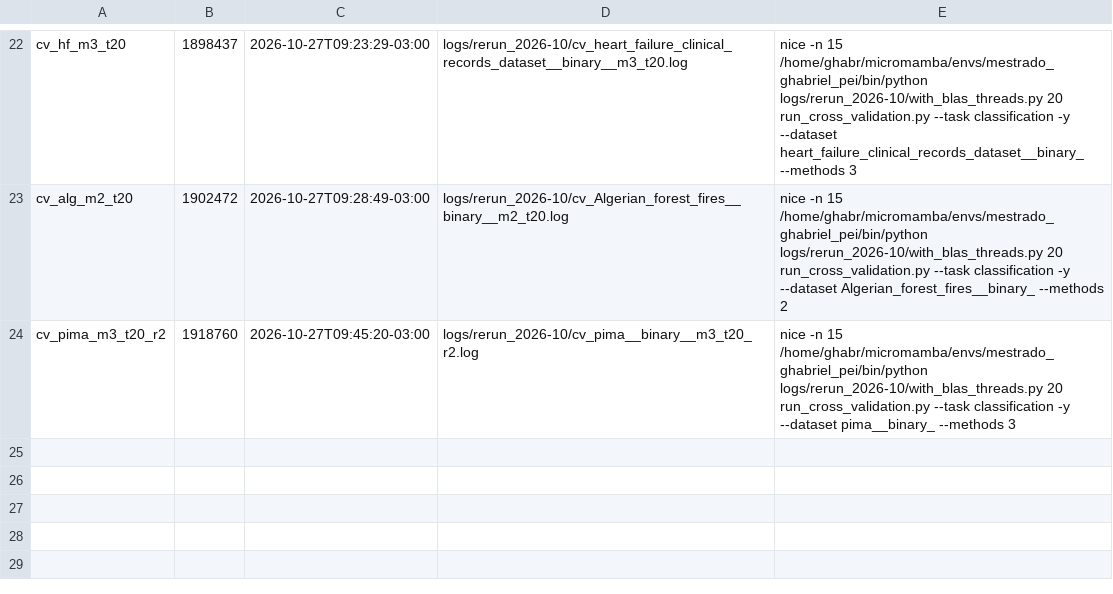
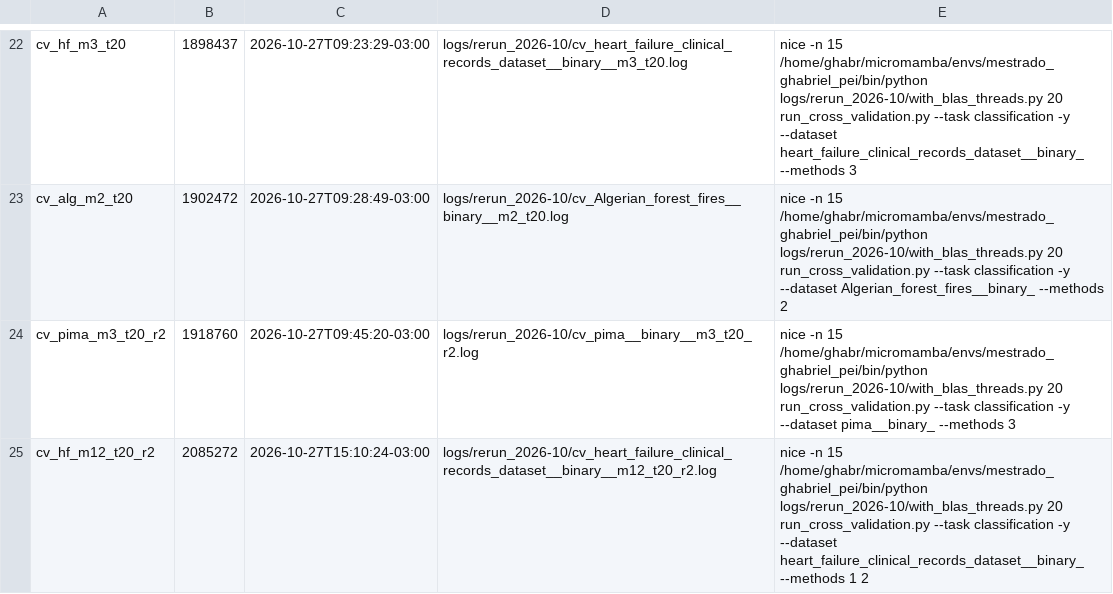
Before and after one commit to ghabriel-ags/WILCAR, a TSV file: logs/rerun_2026-10/processes.tsv, drawn as a sheet; only a part is shown, gaps mark what is left out; the diff names each change by its address in the sheet, - before the commit and + after, or states it on an @@ line.

```diff
--- a/logs/rerun_2026-10/processes.tsv
+++ b/logs/rerun_2026-10/processes.tsv
+row 25: cv_hf_m12_t20_r2 | 2085272 | 2026-10-27T15:10:24-03:00 | logs/rerun_2026-10/cv_heart_failure_clinical_records_dataset__binary__m12_t20_r2.log | nice -n 15 /home/ghabr/micromamba/envs/mestrado_ghabriel_pei/bin/python logs/rerun_2026-10/with_blas_threads.py 20 run_cross_validation.py --task classification -y --dataset heart_failure_clinical_records_dataset__binary_ --methods 1 2
```
Also changed, not shown: rerun_report/summary_kfold.csv, 3 other files.
